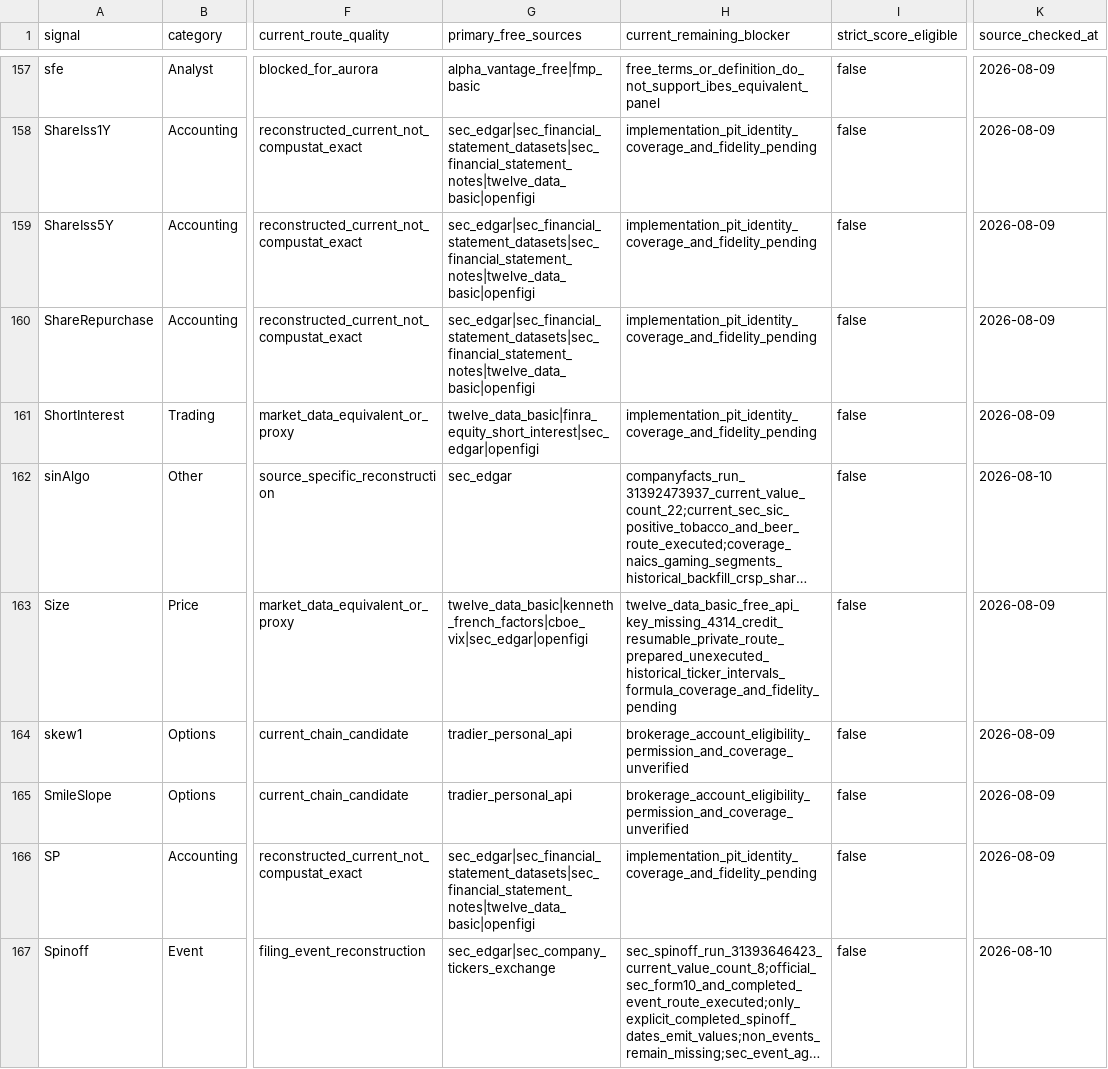
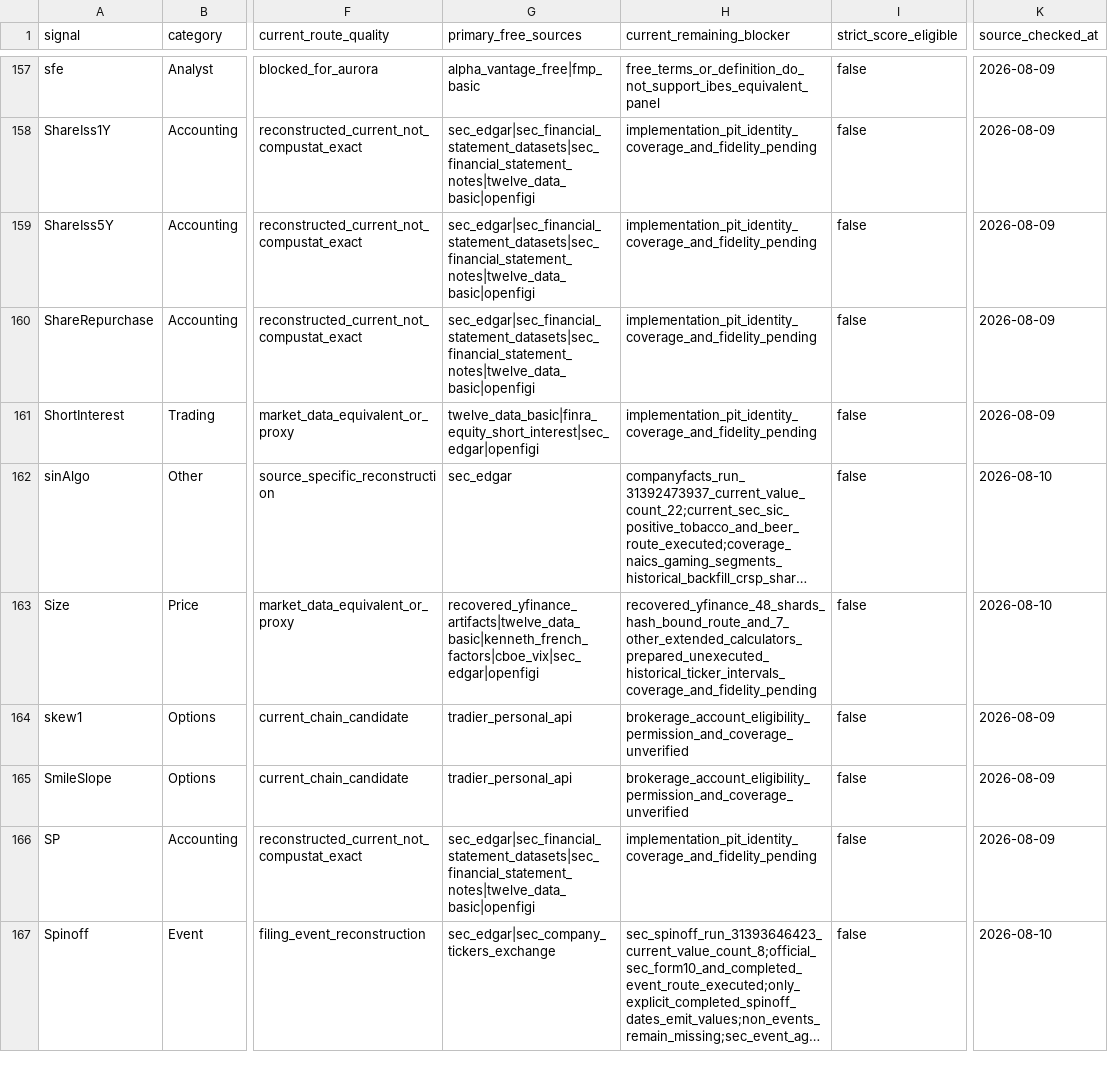
Before and after one commit to trading-optimizer-lab-org/aurora, a CSV file: docs/OPENAP_181_CURRENT_FREE_SOURCE_REAUDIT_2026-08-09.csv, drawn as a sheet; only a part is shown, gaps mark what is left out; long unchanged cells end in …; the diff covers the shown part only; the diff names each change by its address in the sheet, - before the commit and + after, or states it on an @@ line.

```diff
--- a/docs/OPENAP_181_CURRENT_FREE_SOURCE_REAUDIT_2026-08-09.csv
+++ b/docs/OPENAP_181_CURRENT_FREE_SOURCE_REAUDIT_2026-08-09.csv
-G163 (primary_free_sources): twelve_data_basic|kenneth_french_factors|cboe_vix|sec_edgar|openfigi
+G163 (primary_free_sources): recovered_yfinance_artifacts|twelve_data_basic|kenneth_french_factors|cboe_vix|sec_edgar|openfigi
-H163 (current_remaining_blocker): twelve_data_basic_free_api_key_missing_4314_credit_resumable_private_route_prepared_unexecuted_historical_ticker_intervals_formula_coverage_and_fidelity_pending
+H163 (current_remaining_blocker): recovered_yfinance_48_shards_hash_bound_route_and_7_other_extended_calculators_prepared_unexecuted_historical_ticker_intervals_coverage_and_fidelity_pending
-K163 (source_checked_at): 2026-08-09
+K163 (source_checked_at): 2026-08-10
```
Also changed, not shown: 67 edited cells elsewhere in this file, 12 other files.
